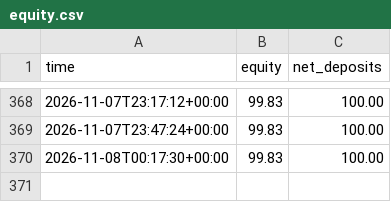
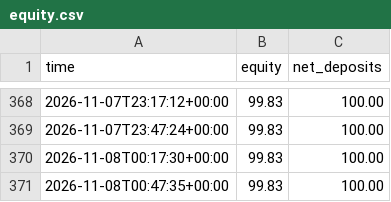
Before and after one commit to Quincith/trading-bots, a CSV file: forex/equity.csv, drawn as a sheet; only a part is shown, gaps mark what is left out; the diff names each change by its address in the sheet, - before the commit and + after, or states it on an @@ line.

```diff
--- a/forex/equity.csv
+++ b/forex/equity.csv
+row 371: 2026-11-08T00:47:35+00:00 | 99.83 | 100.00
```
Also changed, not shown: aggressive/equity.csv, copycat/equity.csv, 15 other files.
